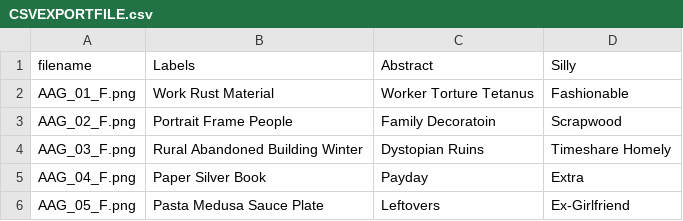
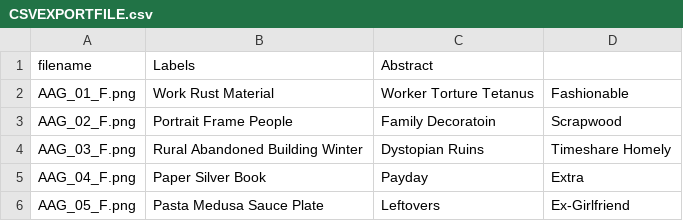
Before and after one commit to SeniorDesignTeam8/Collect-Connect, a CSV file: SDProject1/CollectConnect/Assets/Resources/Records/CSVEXPORTFILE.csv, drawn as a sheet; only a part is shown; the diff names each change by its address in the sheet, - before the commit and + after, or states it on an @@ line.

```diff
--- a/SDProject1/CollectConnect/Assets/Resources/Records/CSVEXPORTFILE.csv
+++ b/SDProject1/CollectConnect/Assets/Resources/Records/CSVEXPORTFILE.csv
-D1: Silly
+D1: (empty)
```
Also changed, not shown: 32 other files.
